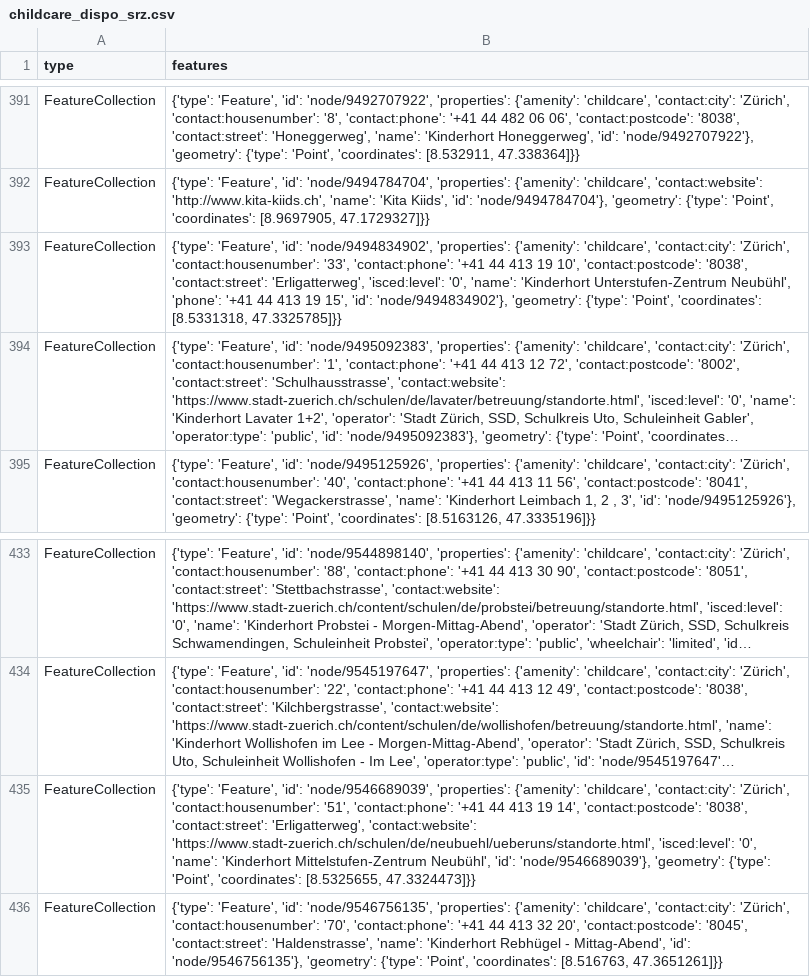
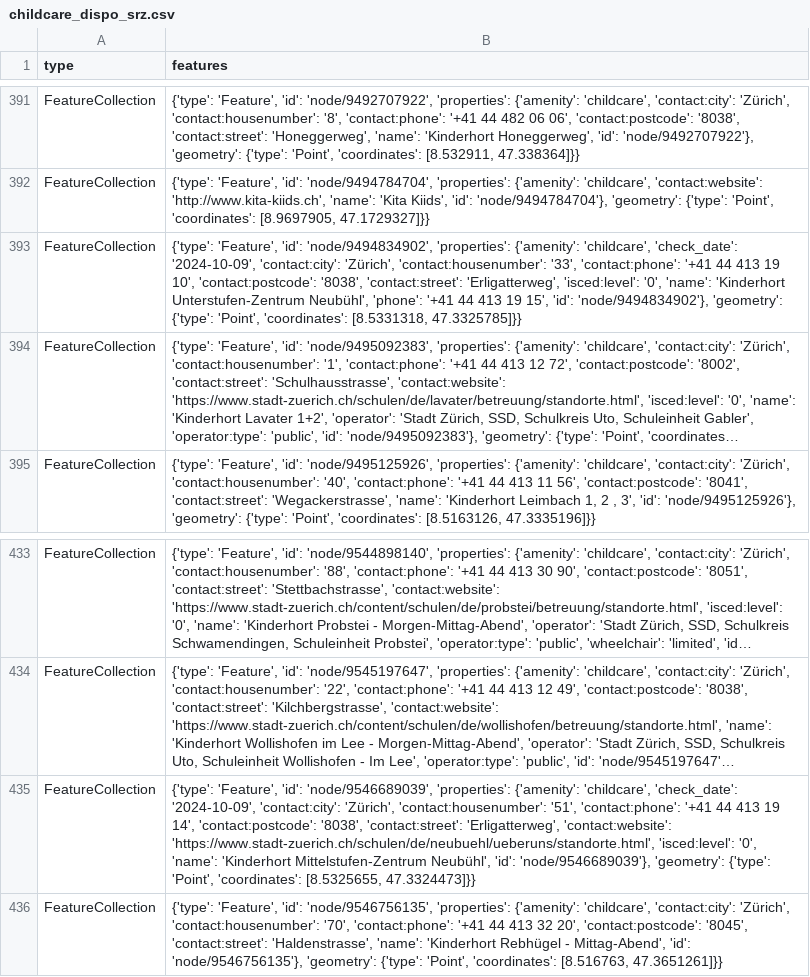
Before and after one commit to OpenBracketsCH/rescue-data, a CSV file: data/csv/childcare/childcare_dispo_srz.csv, drawn as a sheet; only a part is shown, gaps mark what is left out; long unchanged cells end in …; the diff names each change by its address in the sheet, - before the commit and + after, or states it on an @@ line.

```diff
--- a/data/csv/childcare/childcare_dispo_srz.csv
+++ b/data/csv/childcare/childcare_dispo_srz.csv
-B393 (features): …{'amenity': 'childcare', 'contact:city': 'Zürich',…
+B393 (features): …{'amenity': 'childcare', 'check_date': '2024-10-09', 'contact:city': 'Zürich',…
-B435 (features): …{'amenity': 'childcare', 'contact:city': 'Zürich',…
+B435 (features): …{'amenity': 'childcare', 'check_date': '2024-10-09', 'contact:city': 'Zürich',…
```
Also changed, not shown: data/csv/childcare/childcare_kt_zh.csv, data/csv/facilities/social_facilities/social_facilities_dispo_srz.csv, 13 other files.
